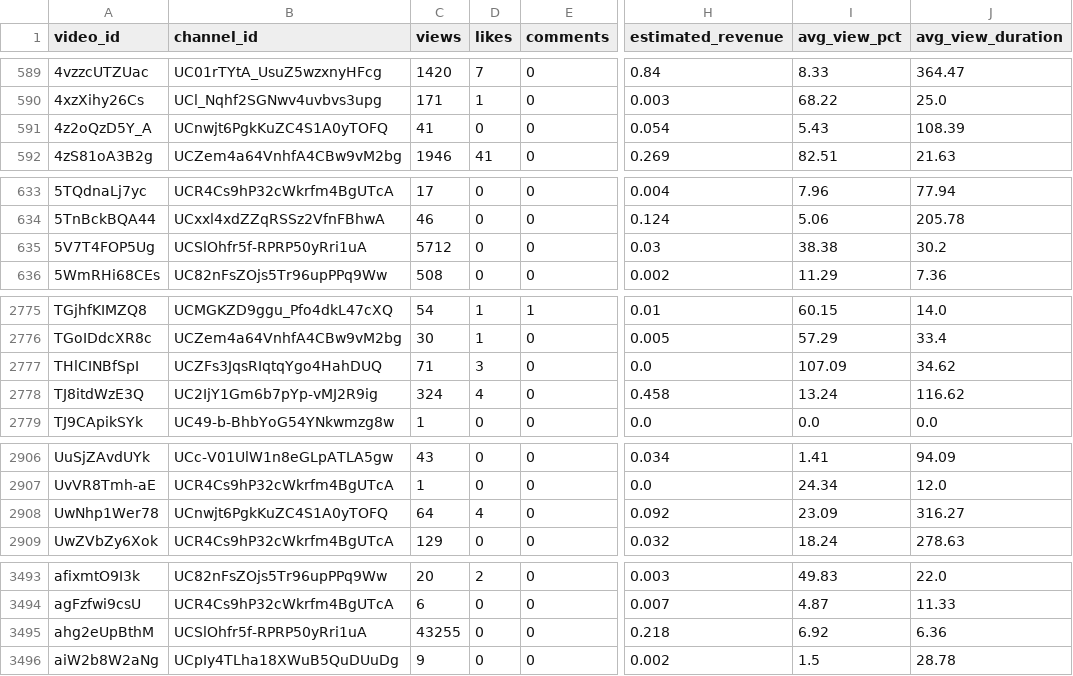
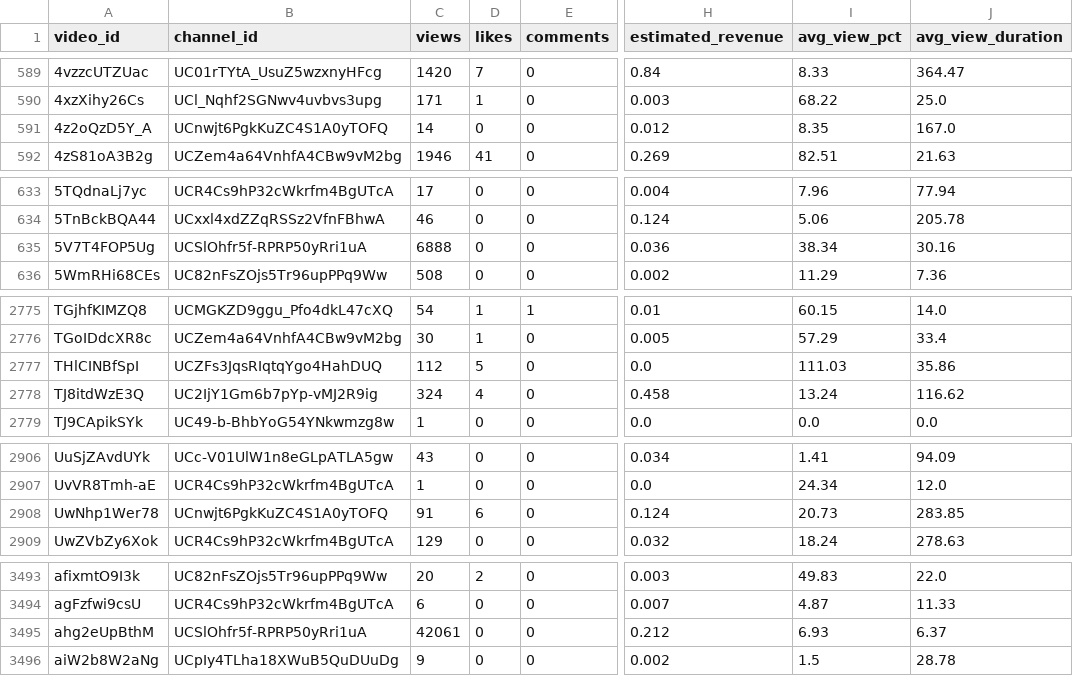
Before and after one commit to luojingyu-max/reelshort-yt-dm-dashboard, a CSV file: video_summary.csv, drawn as a sheet; only a part is shown, gaps mark what is left out; the diff covers the shown part only; the diff names each change by its address in the sheet, - before the commit and + after, or states it on an @@ line.

```diff
--- a/video_summary.csv
+++ b/video_summary.csv
-C591 (views): 41
+C591 (views): 14
-H591 (estimated_revenue): 0.054
+H591 (estimated_revenue): 0.012
-I591 (avg_view_pct): 5.43
+I591 (avg_view_pct): 8.35
-J591 (avg_view_duration): 108.39
+J591 (avg_view_duration): 167.0
-C635 (views): 5712
+C635 (views): 6888
-H635 (estimated_revenue): 0.03
+H635 (estimated_revenue): 0.036
-I635 (avg_view_pct): 38.38
+I635 (avg_view_pct): 38.34
-J635 (avg_view_duration): 30.2
+J635 (avg_view_duration): 30.16
-C2777 (views): 71
+C2777 (views): 112
-D2777 (likes): 3
+D2777 (likes): 5
-I2777 (avg_view_pct): 107.09
+I2777 (avg_view_pct): 111.03
-J2777 (avg_view_duration): 34.62
+J2777 (avg_view_duration): 35.86
-C2908 (views): 64
+C2908 (views): 91
-D2908 (likes): 4
+D2908 (likes): 6
-H2908 (estimated_revenue): 0.092
+H2908 (estimated_revenue): 0.124
-I2908 (avg_view_pct): 23.09
+I2908 (avg_view_pct): 20.73
-J2908 (avg_view_duration): 316.27
+J2908 (avg_view_duration): 283.85
-C3495 (views): 43255
+C3495 (views): 42061
-H3495 (estimated_revenue): 0.218
+H3495 (estimated_revenue): 0.212
-I3495 (avg_view_pct): 6.92
+I3495 (avg_view_pct): 6.93
-J3495 (avg_view_duration): 6.36
+J3495 (avg_view_duration): 6.37
```
Also changed, not shown: 10 edited cells elsewhere in this file, base_tables/channel_daily.csv, channel_metrics_daily.csv, 4 other files.
